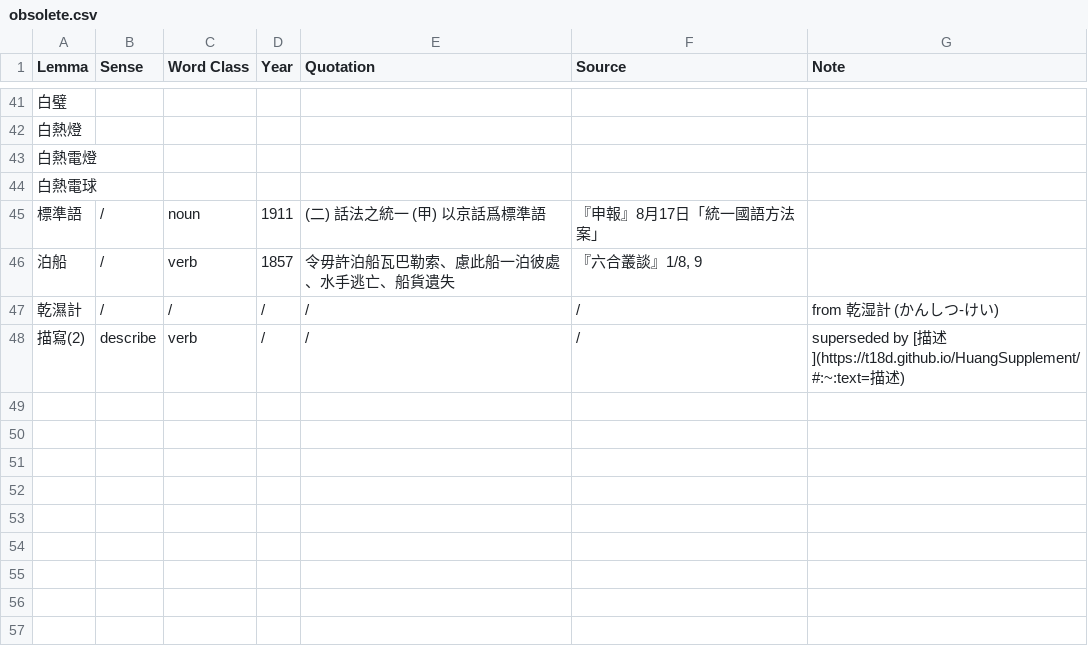
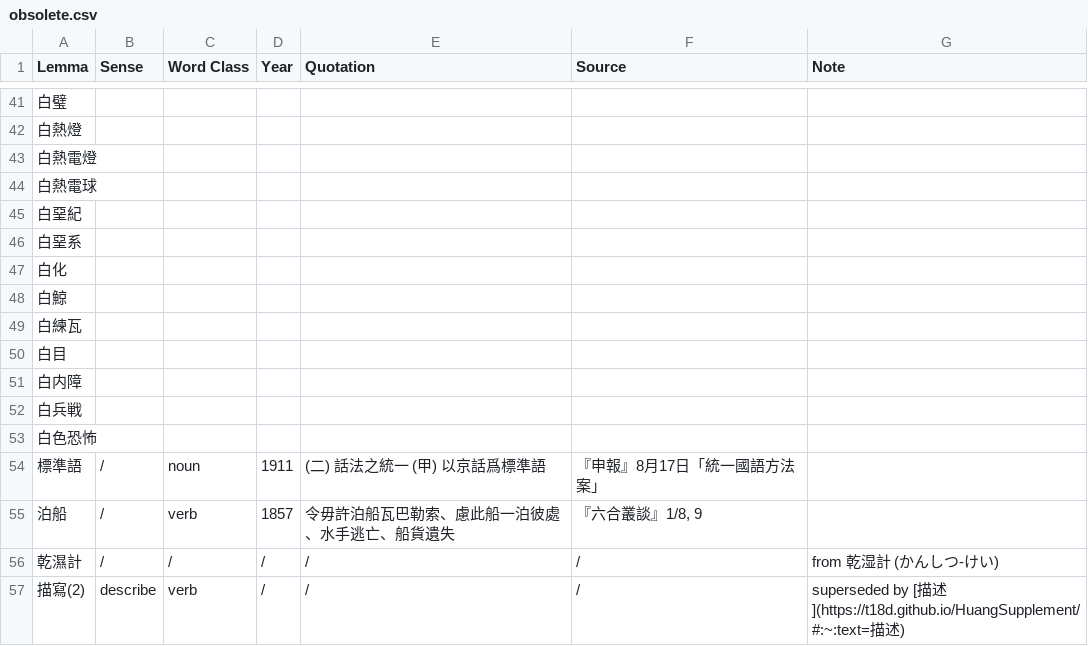
Before and after one commit to t18d/HuangSupplement, a CSV file: obsolete.csv, drawn as a sheet; only a part is shown, gaps mark what is left out; the diff names each change by its address in the sheet, - before the commit and + after, or states it on an @@ line.

Commit message:
Add 白堊紀 白堊系 白化 白鯨 白練瓦 白目 白内障 白兵戦 白色恐怖

```diff
--- a/obsolete.csv
+++ b/obsolete.csv
+row 45: 白堊紀
+row 46: 白堊系
+row 47: 白化
+row 48: 白鯨
+row 49: 白練瓦
+row 50: 白目
+row 51: 白内障
+row 52: 白兵戦
+row 53: 白色恐怖
```
